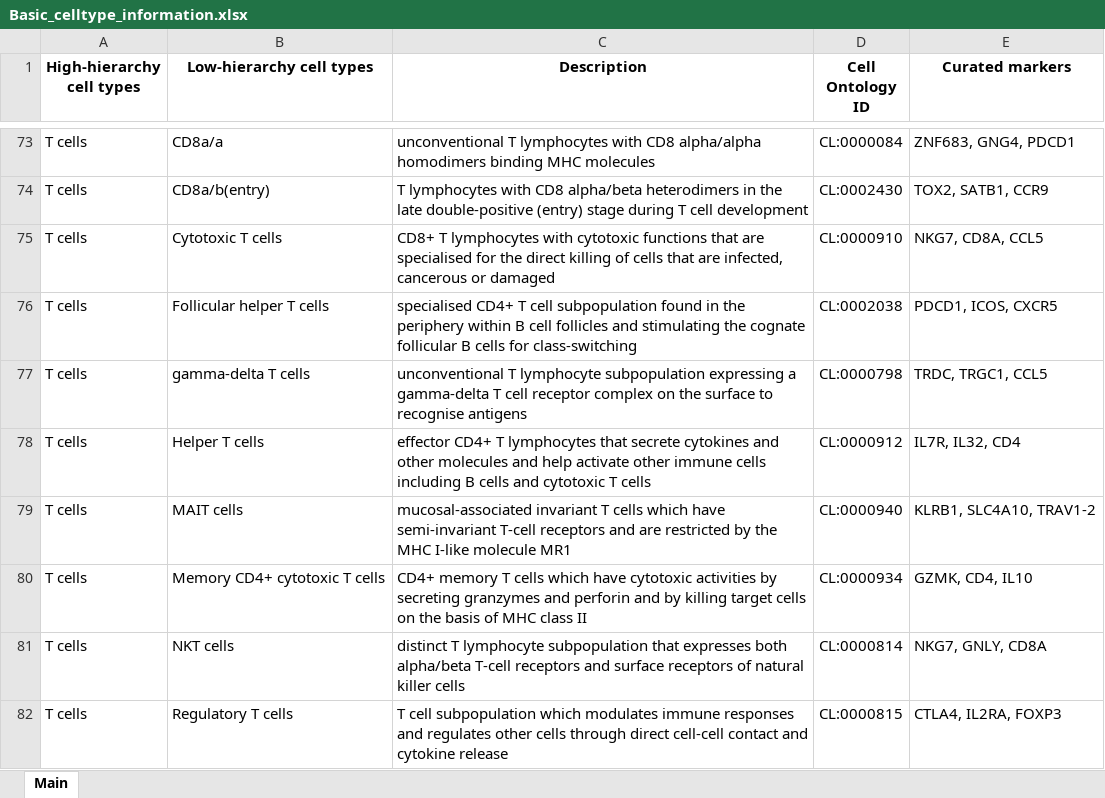
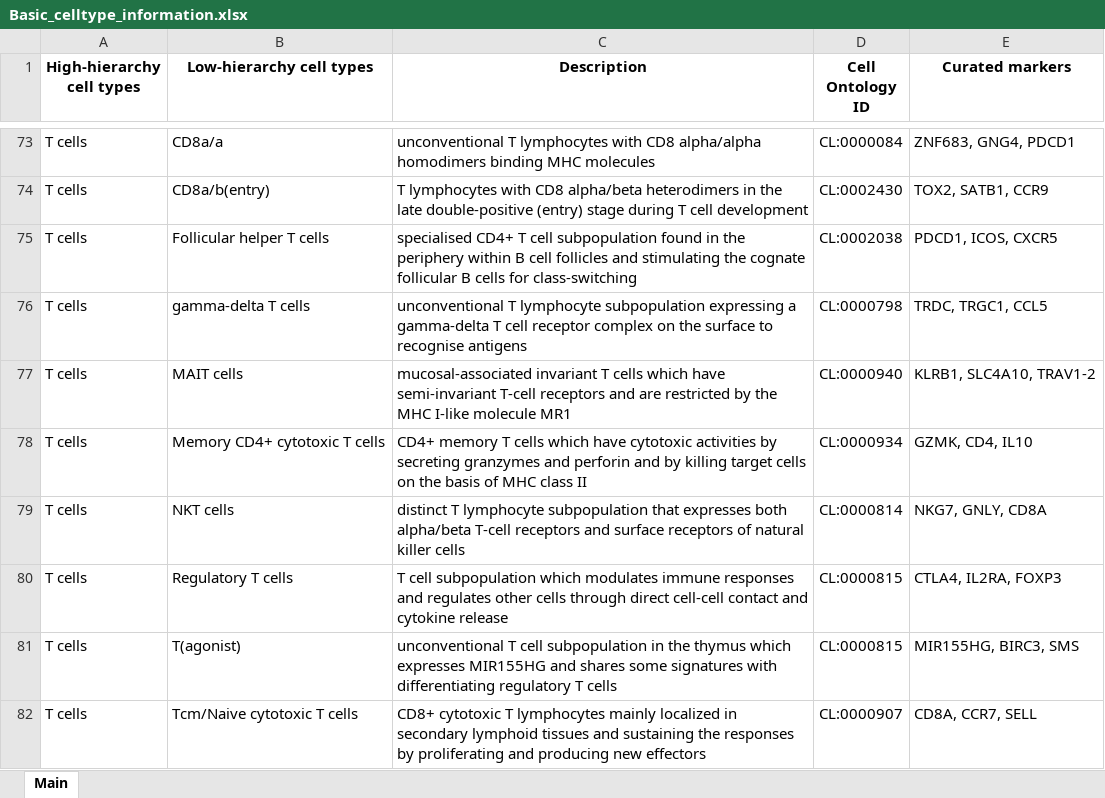
Before and after one commit to Teichlab/celltypist_wiki, an Excel workbook: atlases/Pan_Immune_CellTypist/tables/Basic_celltype_information.xlsx, sheet Main, drawn as a sheet; only a part is shown, gaps mark what is left out; the shorter side is filled out with more unchanged rows; values as stored, in another font and other column widths than the file's, no borders; table styles not drawn; removed rows and columns are numbered as before the commit, all else as after; the diff covers the shown part only; the diff names each change by its address in the sheet, - before the commit and + after, or states it on an @@ line.

Commit message:
Update celltypist Basic_celltype_information.xlsx

```diff
--- a/atlases/Pan_Immune_CellTypist/tables/Basic_celltype_information.xlsx (sheet Main)
+++ b/atlases/Pan_Immune_CellTypist/tables/Basic_celltype_information.xlsx (sheet Main)
-row 75: T cells | Cytotoxic T cells | CD8+ T lymphocytes with cytotoxic functions that are specialised for the direct killing of cells that are infected, cancerous or damaged | CL:0000910 | NKG7, CD8A, CCL5
-row 78: T cells | Helper T cells | effector CD4+ T lymphocytes that secrete cytokines and other molecules and help activate other immune cells including B cells and cytotoxic T cells | CL:0000912 | IL7R, IL32, CD4
```
Also changed, not shown: 2 added rows, 1 removed row and 23 edited cells elsewhere in this sheet.
